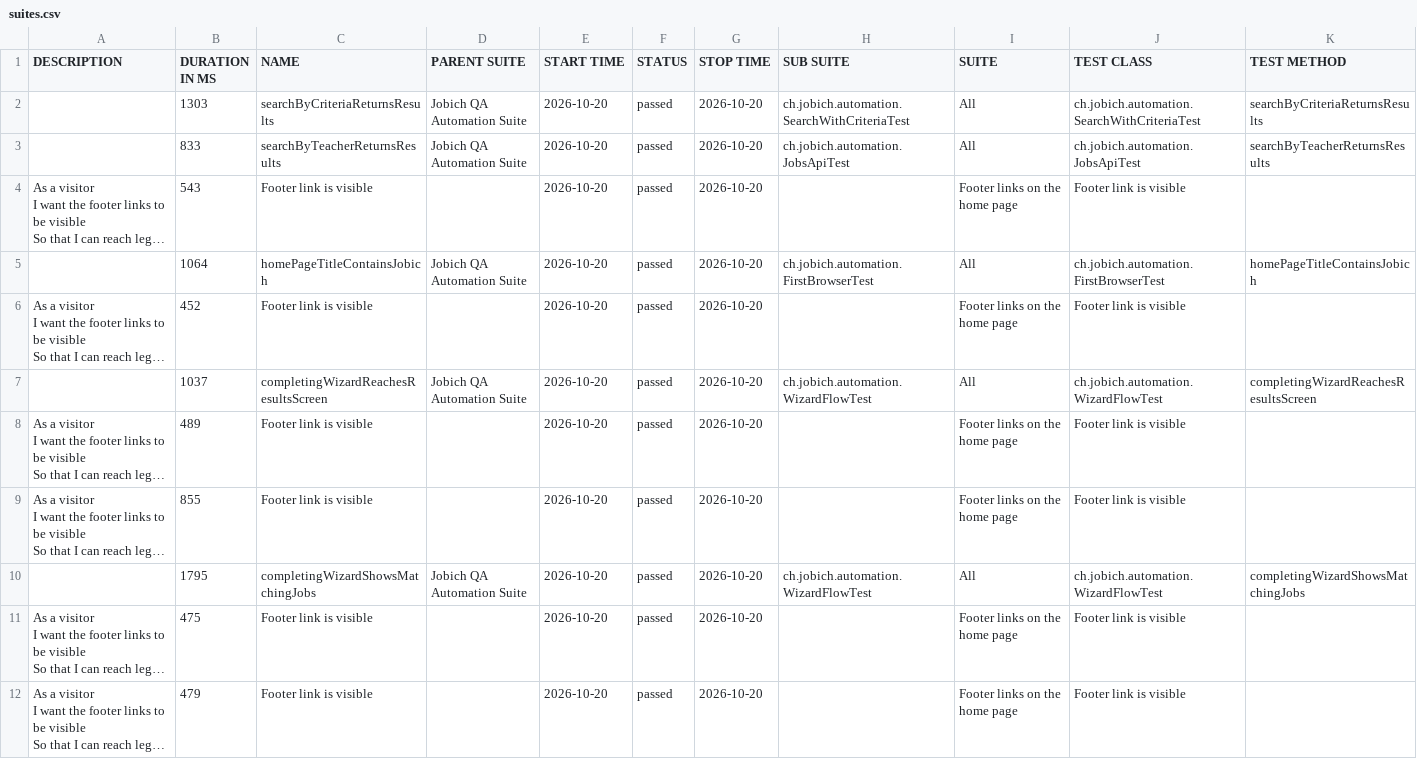
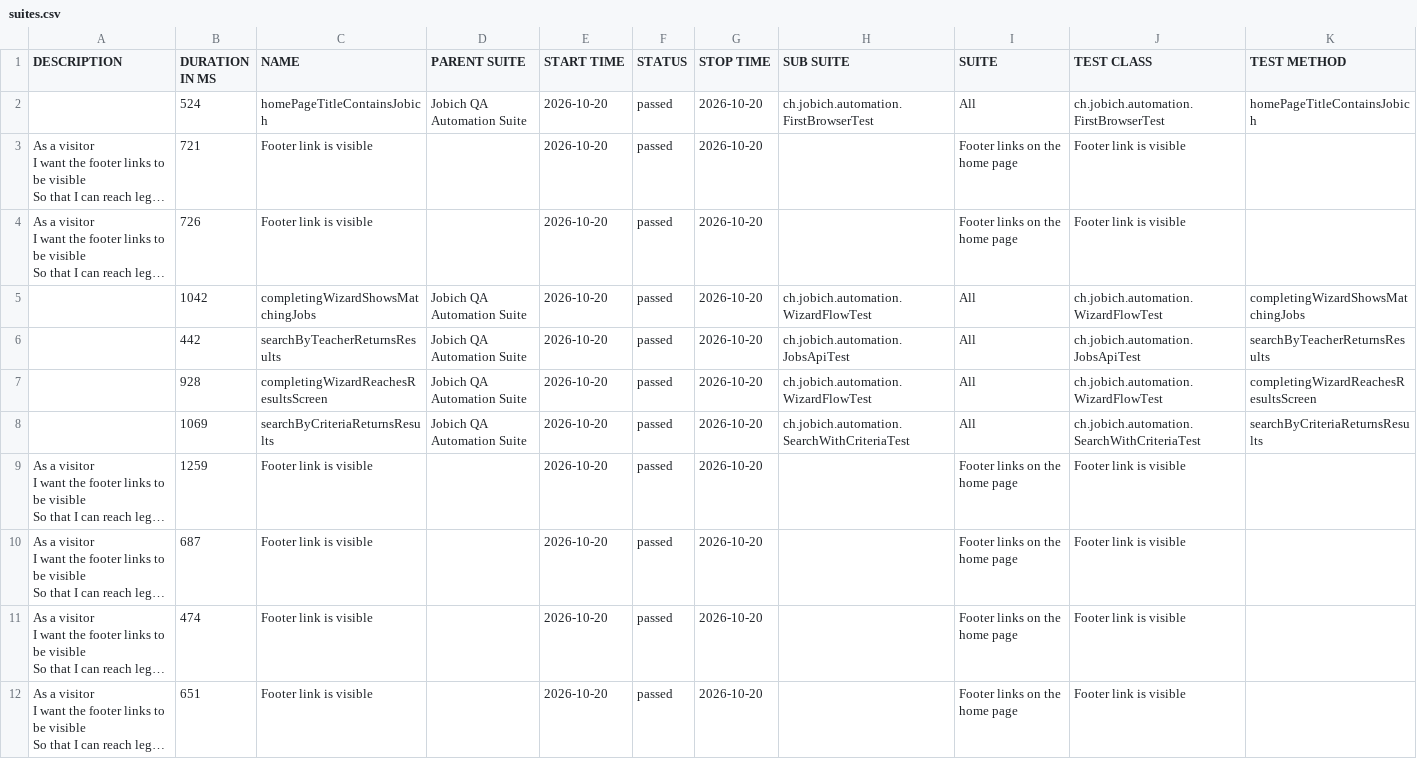
Before and after one commit to aazinchenko/jobich-automation, a CSV file: data/suites.csv, drawn as a sheet; long unchanged cells end in …; removed rows and columns are numbered as before the commit, all else as after; the diff names each change by its address in the sheet, - before the commit and + after, or states it on an @@ line.

```diff
--- a/data/suites.csv
+++ b/data/suites.csv
-row 2:  | 1303 | searchByCriteriaReturnsResults | Jobich QA Automation Suite | 2026-10-20 | passed | 2026-10-20 | ch.jobich.automation.SearchWithCriteriaTest | All | ch.jobich.automation.SearchWithCriteriaTest | searchByCriteriaReturnsResults
-B2 (DURATION IN MS): 833
+B2 (DURATION IN MS): 524
-C2 (NAME): searchByTeacherReturnsResults
+C2 (NAME): homePageTitleContainsJobich
-H2 (SUB SUITE): ch.jobich.automation.JobsApiTest
+H2 (SUB SUITE): ch.jobich.automation.FirstBrowserTest
-J2 (TEST CLASS): ch.jobich.automation.JobsApiTest
+J2 (TEST CLASS): ch.jobich.automation.FirstBrowserTest
-K2 (TEST METHOD): searchByTeacherReturnsResults
+K2 (TEST METHOD): homePageTitleContainsJobich
-B3 (DURATION IN MS): 543
+B3 (DURATION IN MS): 721
-row 5:  | 1064 | homePageTitleContainsJobich | Jobich QA Automation Suite | 2026-10-20 | passed | 2026-10-20 | ch.jobich.automation.FirstBrowserTest | All | ch.jobich.automation.FirstBrowserTest | homePageTitleContainsJobich
-B4 (DURATION IN MS): 452
+B4 (DURATION IN MS): 726
+row 5:  | 1042 | completingWizardShowsMatchingJobs | Jobich QA Automation Suite | 2026-10-20 | passed | 2026-10-20 | ch.jobich.automation.WizardFlowTest | All | ch.jobich.automation.WizardFlowTest | completingWizardShowsMatchingJobs
+row 6:  | 442 | searchByTeacherReturnsResults | Jobich QA Automation Suite | 2026-10-20 | passed | 2026-10-20 | ch.jobich.automation.JobsApiTest | All | ch.jobich.automation.JobsApiTest | searchByTeacherReturnsResults
-B7 (DURATION IN MS): 1037
+B7 (DURATION IN MS): 928
+row 8:  | 1069 | searchByCriteriaReturnsResults | Jobich QA Automation Suite | 2026-10-20 | passed | 2026-10-20 | ch.jobich.automation.SearchWithCriteriaTest | All | ch.jobich.automation.SearchWithCriteriaTest | searchByCriteriaReturnsResults
-B9 (DURATION IN MS): 489
+B9 (DURATION IN MS): 1259
-B10 (DURATION IN MS): 855
+B10 (DURATION IN MS): 687
-row 10:  | 1795 | completingWizardShowsMatchingJobs | Jobich QA Automation Suite | 2026-10-20 | passed | 2026-10-20 | ch.jobich.automation.WizardFlowTest | All | ch.jobich.automation.WizardFlowTest | completingWizardShowsMatchingJobs
-B11 (DURATION IN MS): 475
+B11 (DURATION IN MS): 474
-B12 (DURATION IN MS): 479
+B12 (DURATION IN MS): 651
```
Also changed, not shown: 38 other files.
